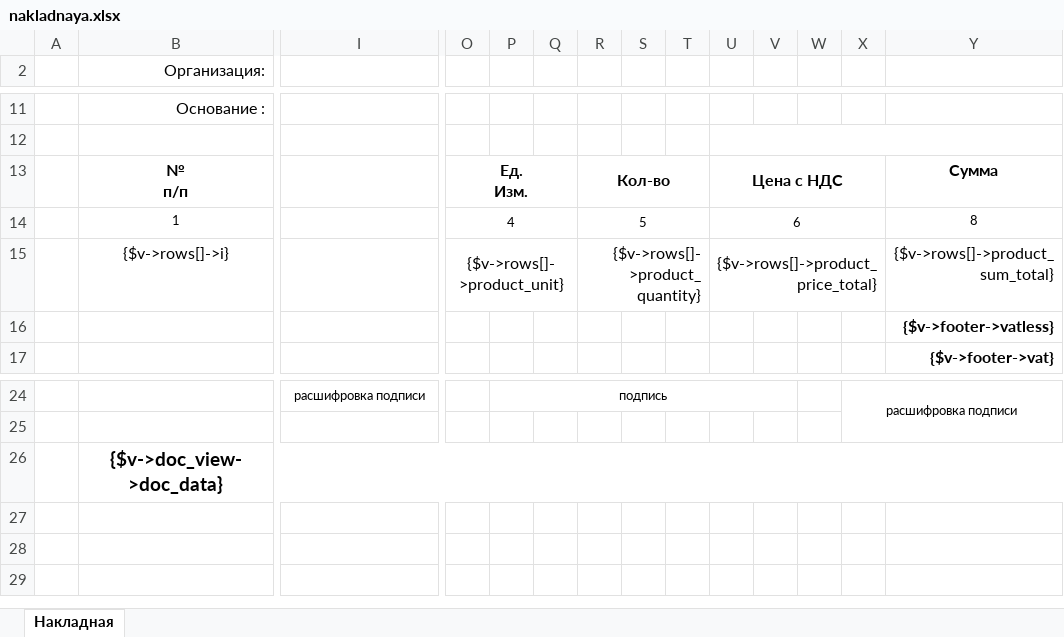
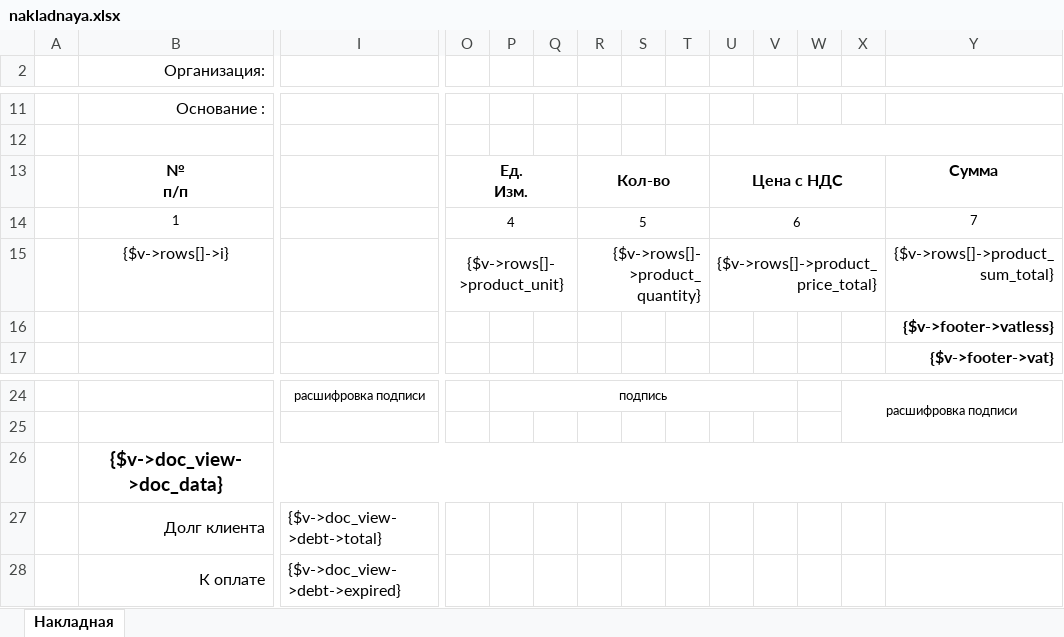
Before and after one commit to baycik/isell, an Excel workbook: application/views/rpt/ru/doc/nakladnaya.xlsx, sheet Накладная, drawn as a sheet; only a part is shown, gaps mark what is left out; values as stored, in another font and other column widths than the file's, no borders; rows hold the shown columns only; the diff names each change by its address in the sheet, - before the commit and + after, or states it on an @@ line.

Commit message:
Debt in invoices

```diff
--- a/application/views/rpt/ru/doc/nakladnaya.xlsx (sheet Накладная)
+++ b/application/views/rpt/ru/doc/nakladnaya.xlsx (sheet Накладная)
-Y14: 8
+Y14: 7
+row 27:  | Долг клиента | {$v->doc_view->debt->total}
+row 28:  | К оплате | {$v->doc_view->debt->expired}
```
Also changed, not shown: 3 other files.
